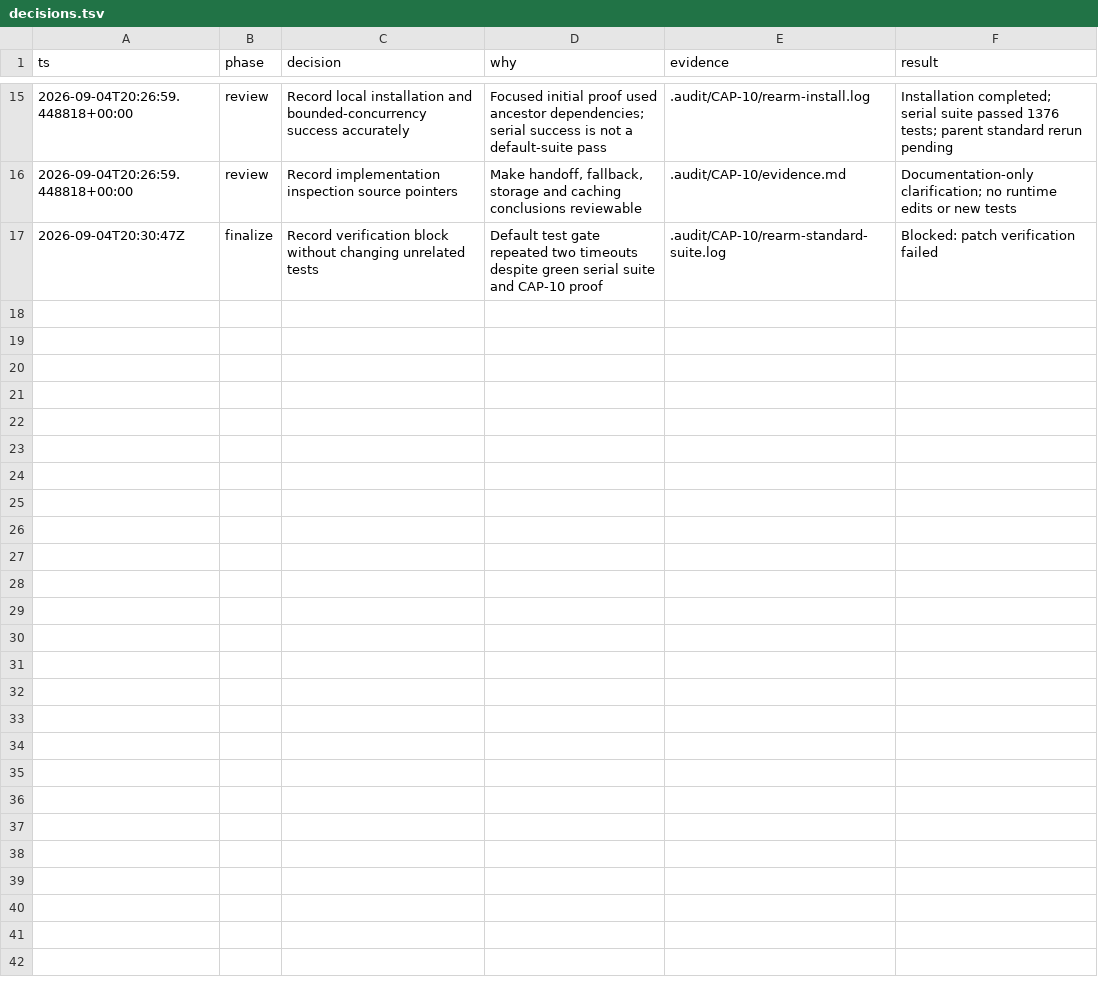
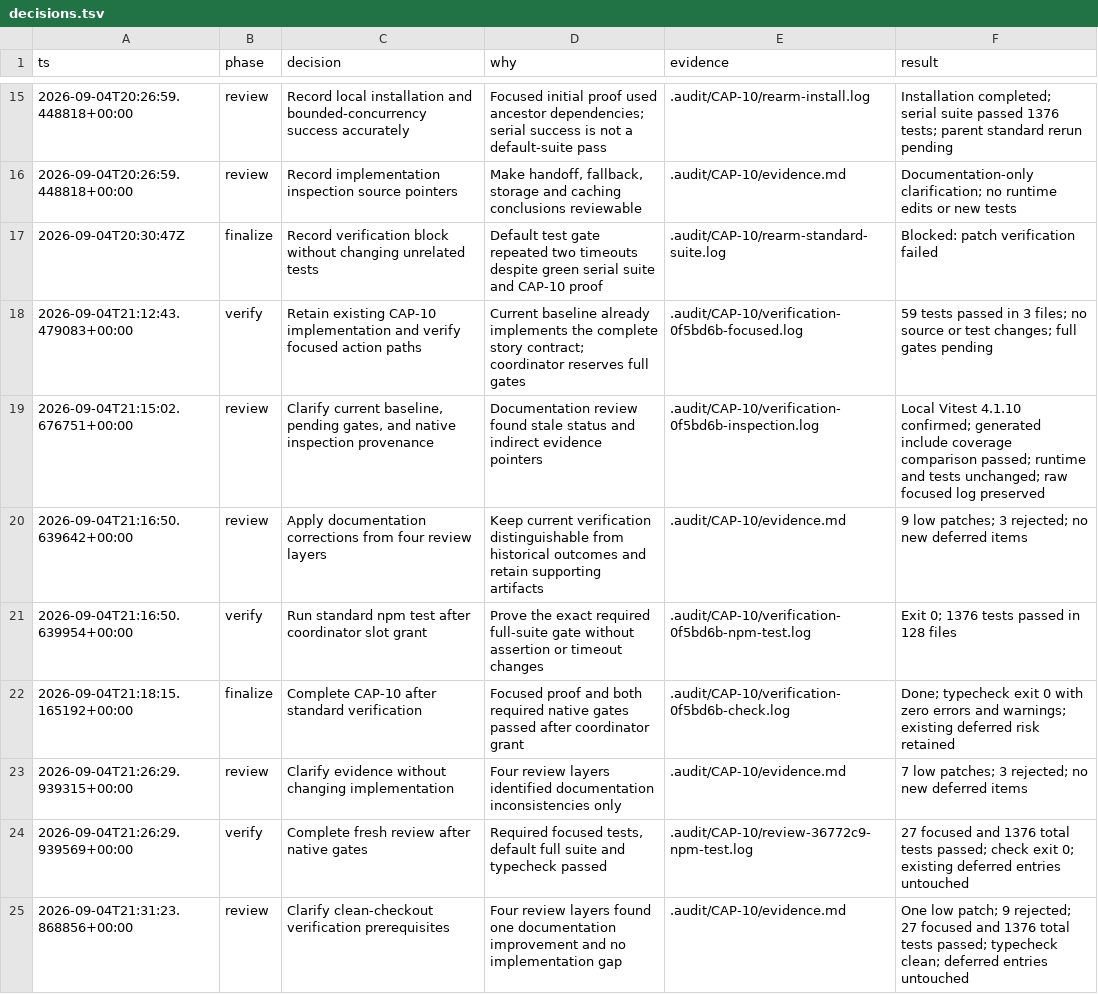
Before and after one commit to Choquer-agency/Banhall, a TSV file: .audit/CAP-10/decisions.tsv, drawn as a sheet; only a part is shown, gaps mark what is left out; the diff names each change by its address in the sheet, - before the commit and + after, or states it on an @@ line.

Commit message:
story 10: implemented and reviewed via bmad-loop

```diff
--- a/.audit/CAP-10/decisions.tsv
+++ b/.audit/CAP-10/decisions.tsv
+row 18: 2026-09-04T21:12:43.479083+00:00 | verify | Retain existing CAP-10 implementation and verify focused action paths | Current baseline already implements the complete story contract; coordinator reserves full gates | .audit/CAP-10/verification-0f5bd6b-focused.log | 59 tests passed in 3 files; no source or test changes; full gates pending
+row 19: 2026-09-04T21:15:02.676751+00:00 | review | Clarify current baseline, pending gates, and native inspection provenance | Documentation review found stale status and indirect evidence pointers | .audit/CAP-10/verification-0f5bd6b-inspection.log | Local Vitest 4.1.10 confirmed; generated include coverage comparison passed; runtime and tests unchanged; raw focused log preserved
+row 20: 2026-09-04T21:16:50.639642+00:00 | review | Apply documentation corrections from four review layers | Keep current verification distinguishable from historical outcomes and retain supporting artifacts | .audit/CAP-10/evidence.md | 9 low patches; 3 rejected; no new deferred items
+row 21: 2026-09-04T21:16:50.639954+00:00 | verify | Run standard npm test after coordinator slot grant | Prove the exact required full-suite gate without assertion or timeout changes | .audit/CAP-10/verification-0f5bd6b-npm-test.log | Exit 0; 1376 tests passed in 128 files
+row 22: 2026-09-04T21:18:15.165192+00:00 | finalize | Complete CAP-10 after standard verification | Focused proof and both required native gates passed after coordinator grant | .audit/CAP-10/verification-0f5bd6b-check.log | Done; typecheck exit 0 with zero errors and warnings; existing deferred risk retained
+row 23: 2026-09-04T21:26:29.939315+00:00 | review | Clarify evidence without changing implementation | Four review layers identified documentation inconsistencies only | .audit/CAP-10/evidence.md | 7 low patches; 3 rejected; no new deferred items
+row 24: 2026-09-04T21:26:29.939569+00:00 | verify | Complete fresh review after native gates | Required focused tests, default full suite and typecheck passed | .audit/CAP-10/review-36772c9-npm-test.log | 27 focused and 1376 total tests passed; check exit 0; existing deferred entries untouched
+row 25: 2026-09-04T21:31:23.868856+00:00 | review | Clarify clean-checkout verification prerequisites | Four review layers found one documentation improvement and no implementation gap | .audit/CAP-10/evidence.md | One low patch; 9 rejected; 27 focused and 1376 total tests passed; typecheck clean; deferred entries untouched
```
Also changed, not shown: 15 other files.
